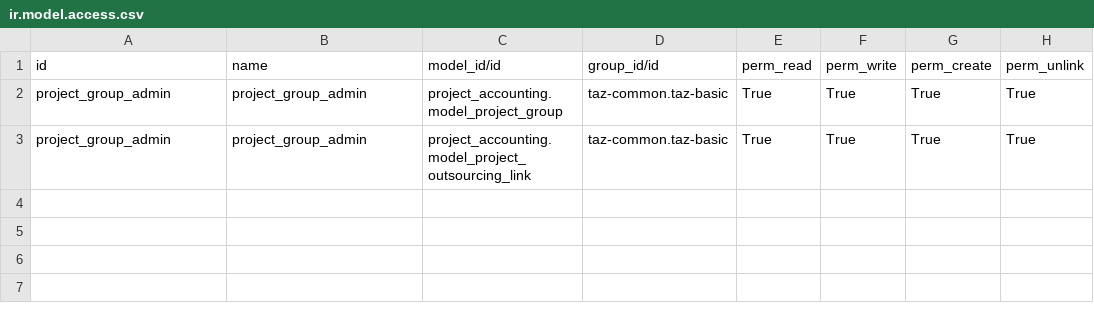
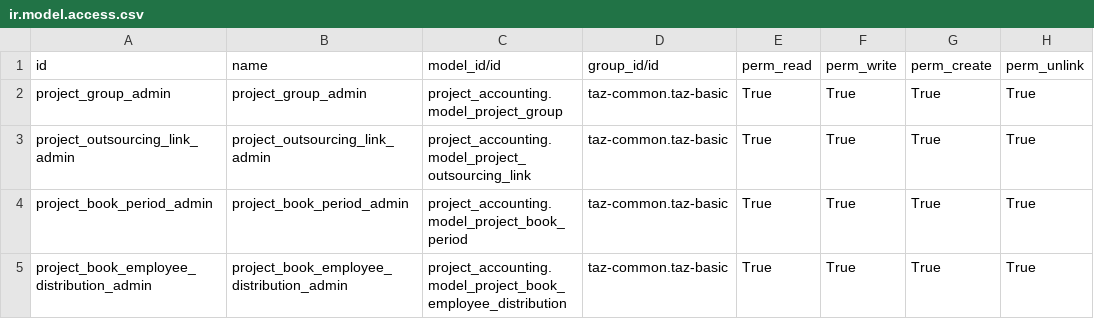
Before and after one commit to taz-paris/taz-odoo, a CSV file: project_accounting/security/ir.model.access.csv, drawn as a sheet.

```diff
--- a/project_accounting/security/ir.model.access.csv
+++ b/project_accounting/security/ir.model.access.csv
@@ -2,2 +2,4 @@
 "project_group_admin","project_group_admin","project_accounting.model_project_group","taz-common.taz-basic","True","True","True","True"
-"project_group_admin","project_group_admin","project_accounting.model_project_outsourcing_link","taz-common.taz-basic","True","True","True","True"
+"project_outsourcing_link_admin","project_outsourcing_link_admin","project_accounting.model_project_outsourcing_link","taz-common.taz-basic","True","True","True","True"
+"project_book_period_admin","project_book_period_admin","project_accounting.model_project_book_period","taz-common.taz-basic","True","True","True","True"
+"project_book_employee_distribution_admin","project_book_employee_distribution_admin","project_accounting.model_project_book_employee_distribution","taz-common.taz-basic","True","True","True","True"
```
Also changed, not shown: 15 other files.
